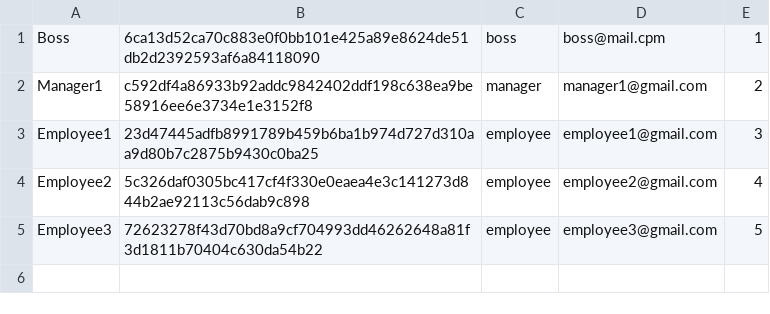
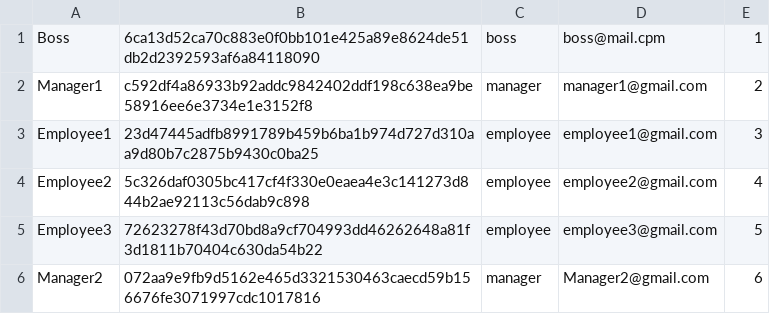
Before and after one commit to rayanmalike/Task-Management-Project, a CSV file: users.csv, drawn as a sheet; the diff names each change by its address in the sheet, - before the commit and + after, or states it on an @@ line.

```diff
--- a/users.csv
+++ b/users.csv
+row 6: Manager2 | 072aa9e9fb9d5162e465d3321530463caecd59b156676fe3071997cdc1017816 | manager | Manager2@gmail.com | 6
```
Also changed, not shown: tasks.csv, 16 other files.
